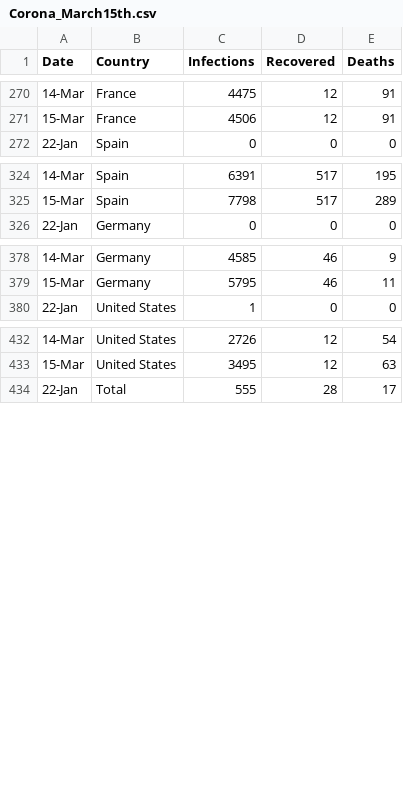
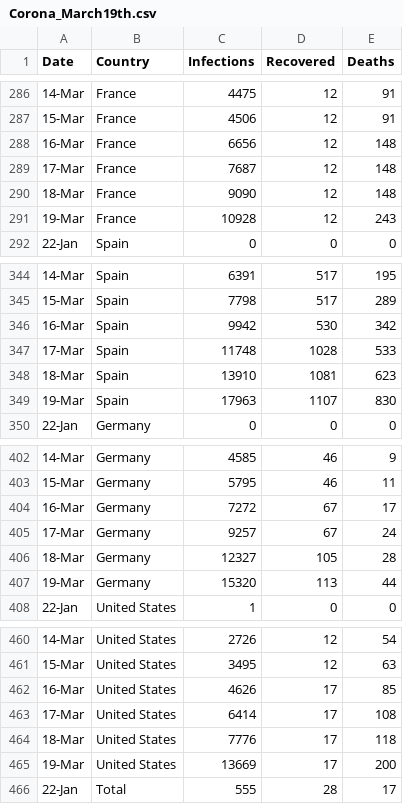
Before and after one commit to daCking15/InteractiveMirror, a CSV file: Corona_March19th.csv (was Corona_March15th.csv), drawn as a sheet; only a part is shown, gaps mark what is left out; the diff covers the shown part only; the diff names each change by its address in the sheet, - before the commit and + after, or states it on an @@ line.

```diff
--- a/Corona_March15th.csv
+++ b/Corona_March19th.csv
+row 288: 16-Mar | France | 6656 | 12 | 148
+row 289: 17-Mar | France | 7687 | 12 | 148
+row 290: 18-Mar | France | 9090 | 12 | 148
+row 291: 19-Mar | France | 10928 | 12 | 243
+row 346: 16-Mar | Spain | 9942 | 530 | 342
+row 347: 17-Mar | Spain | 11748 | 1028 | 533
+row 348: 18-Mar | Spain | 13910 | 1081 | 623
+row 349: 19-Mar | Spain | 17963 | 1107 | 830
+row 404: 16-Mar | Germany | 7272 | 67 | 17
+row 405: 17-Mar | Germany | 9257 | 67 | 24
+row 406: 18-Mar | Germany | 12327 | 105 | 28
+row 407: 19-Mar | Germany | 15320 | 113 | 44
+row 462: 16-Mar | United States | 4626 | 17 | 85
+row 463: 17-Mar | United States | 6414 | 17 | 108
+row 464: 18-Mar | United States | 7776 | 17 | 118
+row 465: 19-Mar | United States | 13669 | 17 | 200
```
Also changed, not shown: 20 added rows elsewhere in this file, 2 other files.
